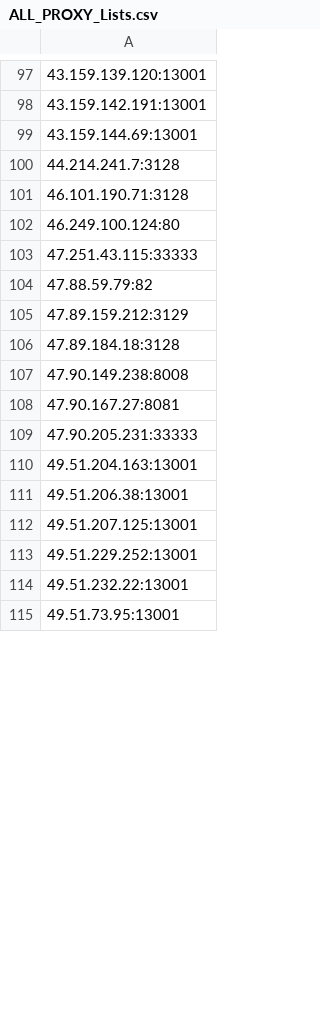
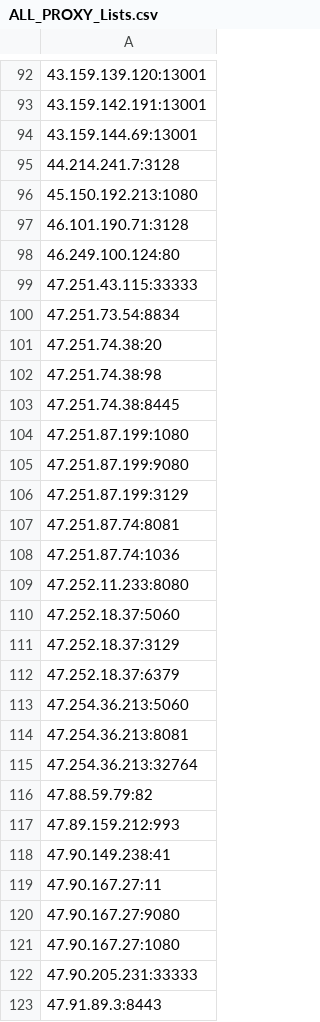
Before and after one commit to yassirusa/awesome-lists, a CSV file: Lists/PROXY/ALL_PROXY_Lists.csv, drawn as a sheet; only a part is shown, gaps mark what is left out; the shorter side is filled out with more unchanged rows; the diff covers the shown part only.

```diff
--- a/Lists/PROXY/ALL_PROXY_Lists.csv
+++ b/Lists/PROXY/ALL_PROXY_Lists.csv
@@ -100,2 +95,3 @@
 44.214.241.7:3128
+45.150.192.213:1080
 46.101.190.71:3128
@@ -103,7 +99,25 @@
 47.251.43.115:33333
+47.251.73.54:8834
+47.251.74.38:20
+47.251.74.38:98
+47.251.74.38:8445
+47.251.87.199:1080
+47.251.87.199:9080
+47.251.87.199:3129
+47.251.87.74:8081
+47.251.87.74:1036
+47.252.11.233:8080
+47.252.18.37:5060
+47.252.18.37:3129
+47.252.18.37:6379
+47.254.36.213:5060
+47.254.36.213:8081
+47.254.36.213:32764
 47.88.59.79:82
-47.89.159.212:3129
-47.89.184.18:3128
-47.90.149.238:8008
-47.90.167.27:8081
+47.89.159.212:993
+47.90.149.238:41
+47.90.167.27:11
+47.90.167.27:9080
+47.90.167.27:1080
 47.90.205.231:33333
+47.91.89.3:8443
```
Also changed, not shown: 29 added rows, 13 removed rows and 8 edited cells elsewhere in this file.
